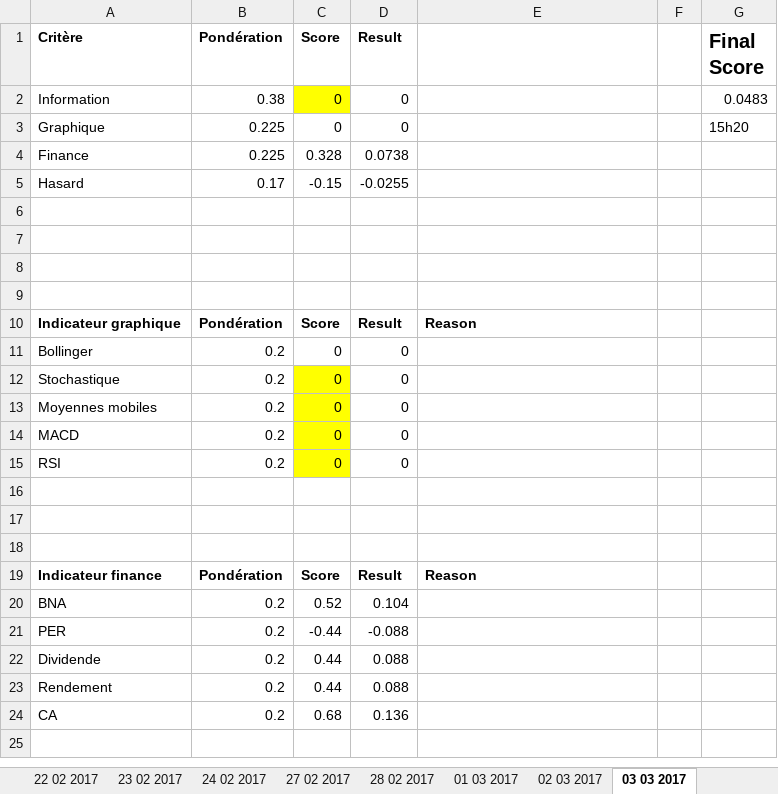
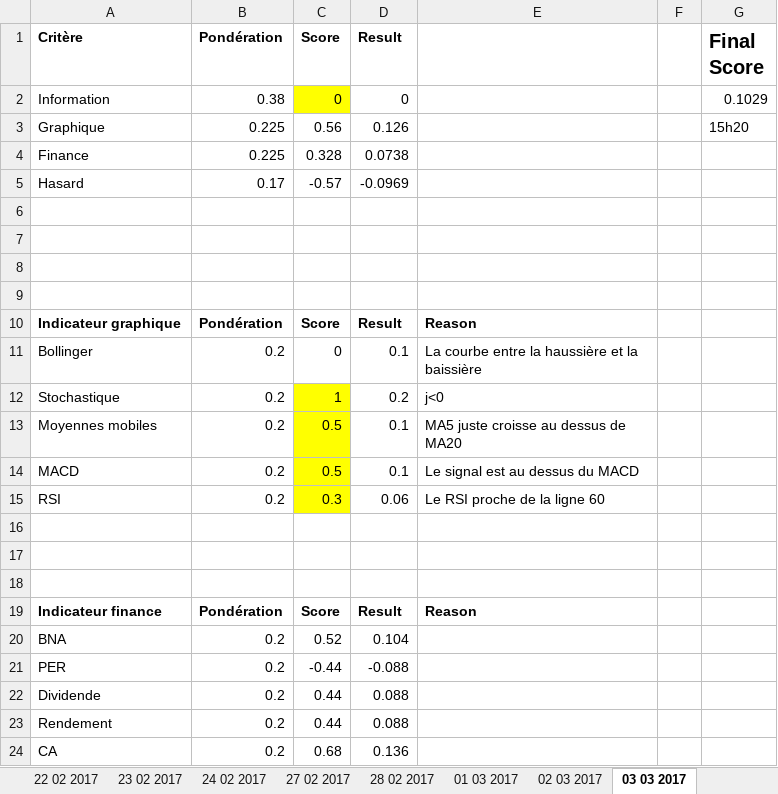
Before and after one commit to NathanKun/StockChooser, an Excel workbook: data/Sopra.xlsx, sheet 03 03 2017, drawn as a sheet; values as stored, in another font and other column widths than the file's, no borders; the diff names each change by its address in the sheet, - before the commit and + after, or states it on an @@ line.

```diff
--- a/data/Sopra.xlsx (sheet 03 03 2017)
+++ b/data/Sopra.xlsx (sheet 03 03 2017)
-G2 (Final Score): 0.0483
+G2 (Final Score): 0.1029
-C3 (Score): 0
+C3 (Score): 0.56
-D3 (Result): 0
+D3 (Result): 0.126
-C5 (Score): -0.15
+C5 (Score): -0.57
-D5 (Result): -0.0255
+D5 (Result): -0.0969
-D11 (Result): 0
+D11 (Result): 0.1
-E11: (empty)
+E11: La courbe entre la haussière et la baissière
-C12 (Score): 0
+C12 (Score): 1
-D12 (Result): 0
+D12 (Result): 0.2
-E12: (empty)
+E12: j<0
-C13:C14 (Score): 0
+C13:C14 (Score): 0.5
-D13:D14 (Result): 0
+D13:D14 (Result): 0.1
-E13: (empty)
+E13: MA5 juste croisse au dessus de MA20
-E14: (empty)
+E14: Le signal est au dessus du MACD
-C15 (Score): 0
+C15 (Score): 0.3
-D15 (Result): 0
+D15 (Result): 0.06
-E15: (empty)
+E15: Le RSI proche de la ligne 60
```
Also changed, not shown: sheet 08 03 2017, sheet 02 03 2017, sheet 07 03 2017, sheet 28 02 2017, sheet 06 03 2017, sheet 01 03 2017, 6 more sheets, data/Biomerieux.xlsx, data/airbus.xlsx, 2 other files.
